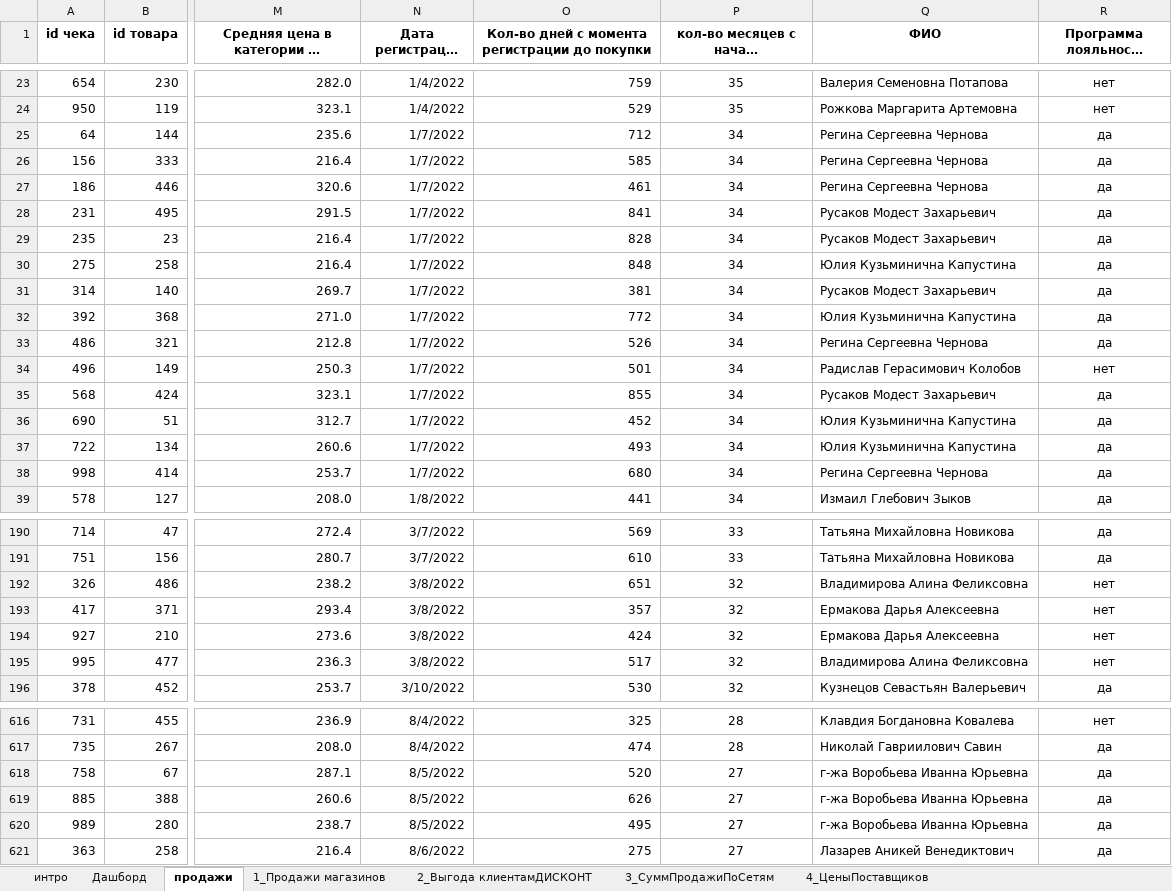
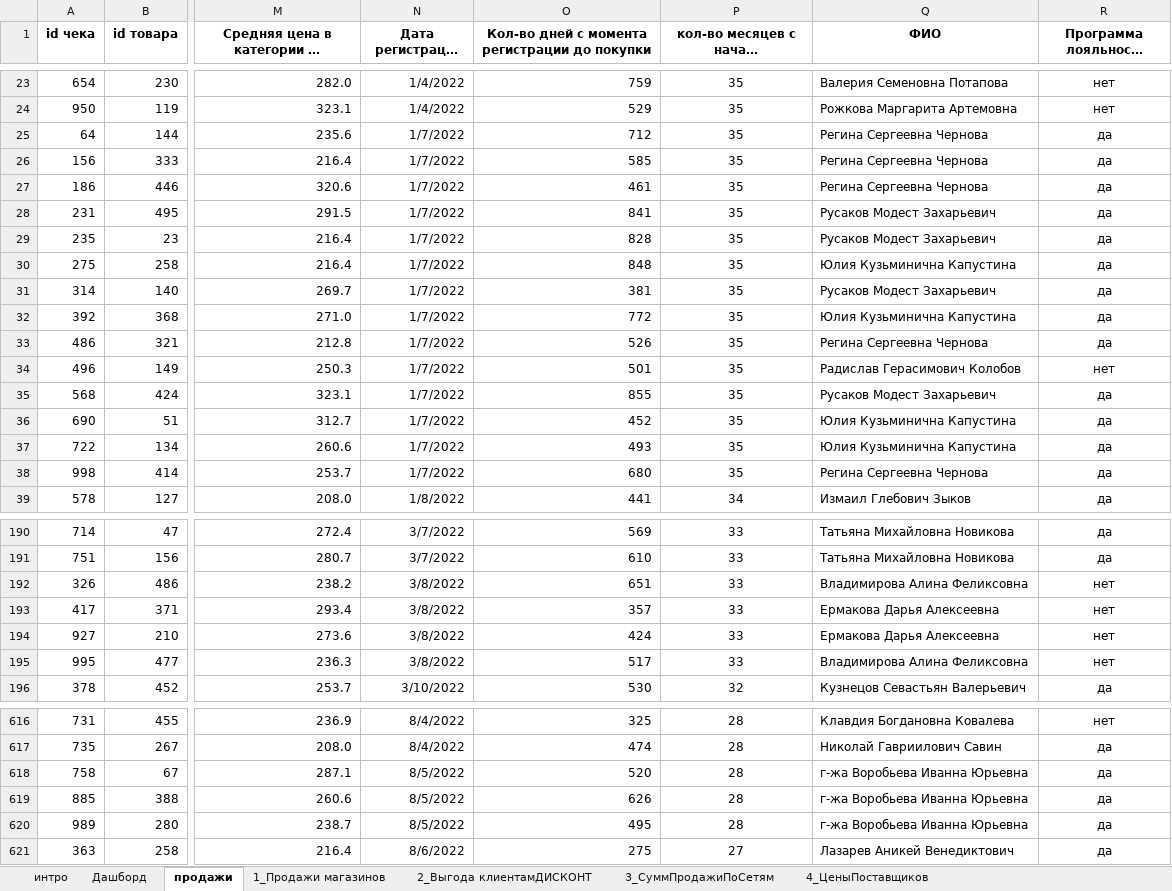
Before and after one commit to Elena-Kos/Portfolio_Excel, an Excel workbook: Дашборд в Excel.xlsx, sheet продажи, drawn as a sheet; only a part is shown, gaps mark what is left out; long unchanged cells end in …; values as stored, in another font and other column widths than the file's, no borders; charts and pictures and conditional formats and table styles not drawn; the diff covers the shown part only; the diff names each change by its address in the sheet, - before the commit and + after, or states it on an @@ line.

```diff
--- a/Дашборд в Excel.xlsx (sheet продажи)
+++ b/Дашборд в Excel.xlsx (sheet продажи)
-P25:P38: 34
+P25:P38: 35
-P192:P195: 32
+P192:P195: 33
-P618:P620: 27
+P618:P620: 28
```
Also changed, not shown: 7 edited cells elsewhere in this sheet, sheet 5_СумПродажиПоПоставщикам, sheet 4_ЦеныПоставщиков, sheet 6_СреднееКоличПоКатегории, sheet 7_Продажи по категориям, sheet 2_Выгода клиентамДИСКОНТ, sheet 3_СуммПродажиПоСетям, 4 more sheets, charts or pictures.
